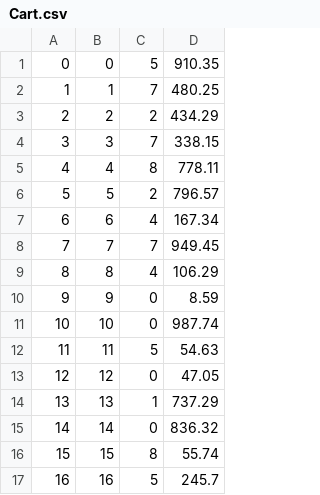
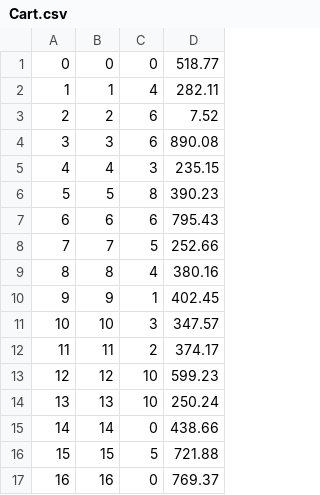
Before and after one commit to ekang100/e-commerce-app, a CSV file: db/generated/Cart.csv, drawn as a sheet; only a part is shown; the diff covers the shown part only.

```diff
--- a/db/generated/Cart.csv
+++ b/db/generated/Cart.csv
@@ -1,17 +1,17 @@
-"0","0","5","910.35"
-"1","1","7","480.25"
-"2","2","2","434.29"
-"3","3","7","338.15"
-"4","4","8","778.11"
-"5","5","2","796.57"
-"6","6","4","167.34"
-"7","7","7","949.45"
-"8","8","4","106.29"
-"9","9","0","8.59"
-"10","10","0","987.74"
-"11","11","5","54.63"
-"12","12","0","47.05"
-"13","13","1","737.29"
-"14","14","0","836.32"
-"15","15","8","55.74"
-"16","16","5","245.7"
+"0","0","0","518.77"
+"1","1","4","282.11"
+"2","2","6","7.52"
+"3","3","6","890.08"
+"4","4","3","235.15"
+"5","5","8","390.23"
+"6","6","6","795.43"
+"7","7","5","252.66"
+"8","8","4","380.16"
+"9","9","1","402.45"
+"10","10","3","347.57"
+"11","11","2","374.17"
+"12","12","10","599.23"
+"13","13","10","250.24"
+"14","14","0","438.66"
+"15","15","5","721.88"
+"16","16","0","769.37"
```
Also changed, not shown: 62 edited cells elsewhere in this file, db/generated/LineItem-PreProcess.csv, db/generated/LineItem.csv, 13 other files.
